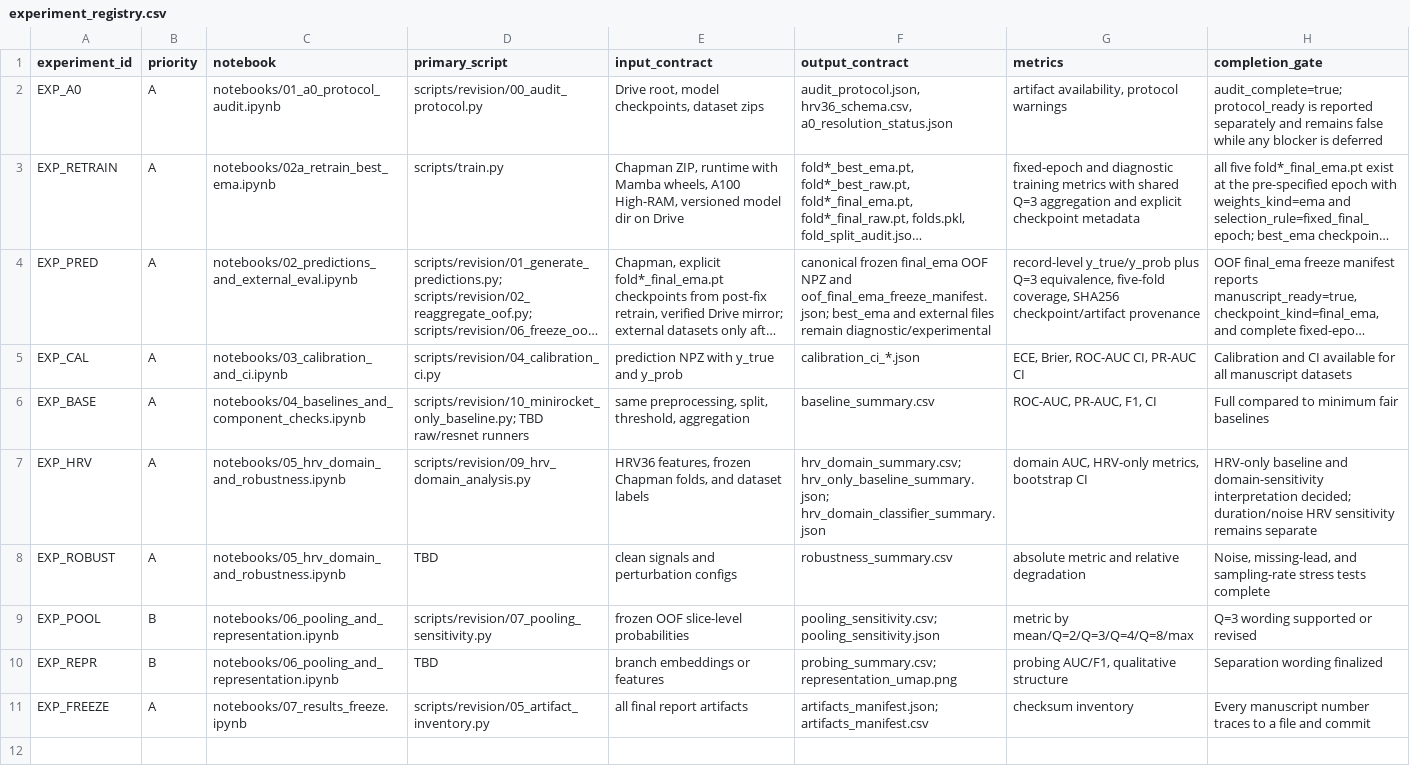
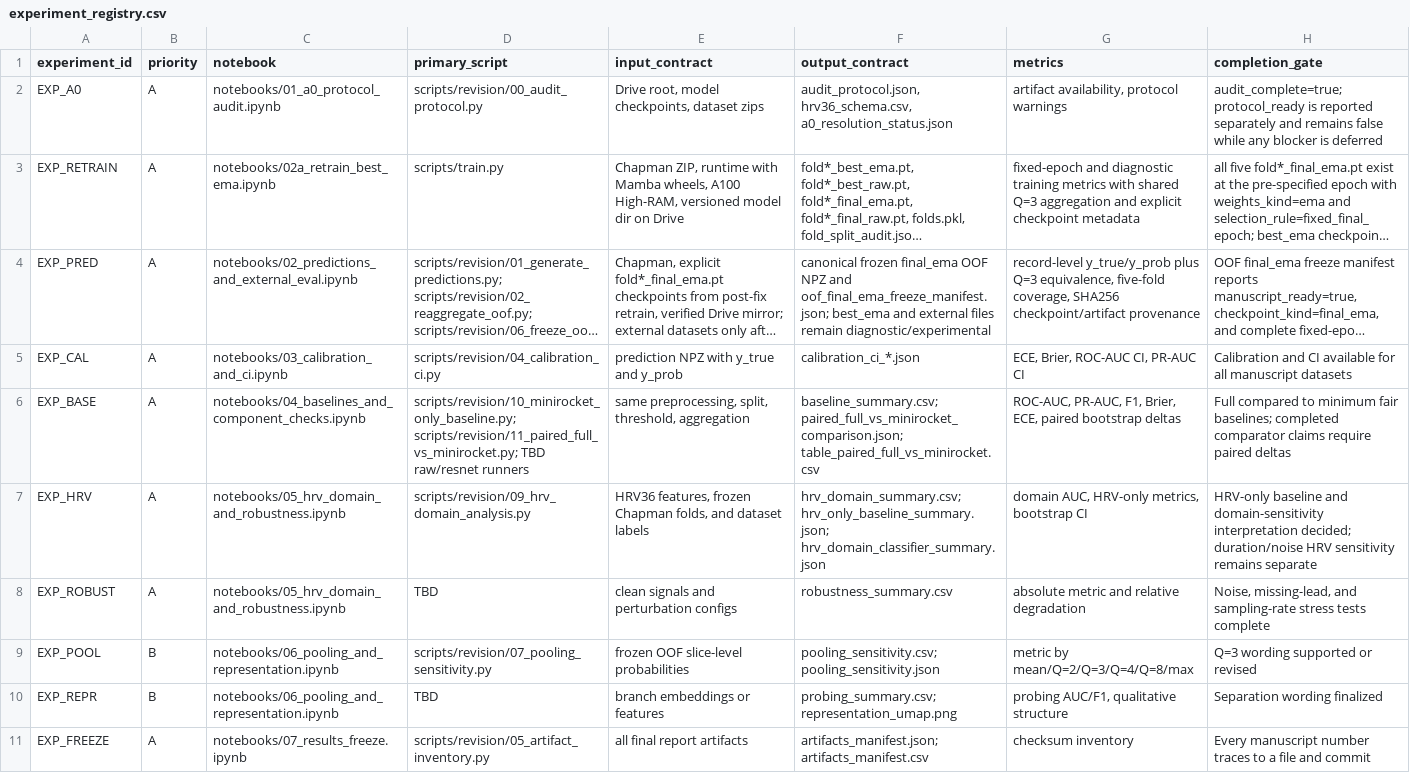
Before and after one commit to BrianNguyen29/ECG-RAMBA, a CSV file: docs/revision_plan/experiment_registry.csv, drawn as a sheet; long unchanged cells end in …; the diff names each change by its address in the sheet, - before the commit and + after, or states it on an @@ line.

```diff
--- a/docs/revision_plan/experiment_registry.csv
+++ b/docs/revision_plan/experiment_registry.csv
-D6 (primary_script): scripts/revision/10_minirocket_only_baseline.py; TBD raw/resnet…
+D6 (primary_script): scripts/revision/10_minirocket_only_baseline.py; scripts/revision/11_paired_full_vs_minirocket.py; TBD raw/resnet…
-F6 (output_contract): baseline_summary.csv
+F6 (output_contract): baseline_summary.csv; paired_full_vs_minirocket_comparison.json; table_paired_full_vs_minirocket.csv
-G6 (metrics): ROC-AUC, PR-AUC, F1, CI
+G6 (metrics): ROC-AUC, PR-AUC, F1, Brier, ECE, paired bootstrap deltas
-H6 (completion_gate): …minimum fair baselines
+H6 (completion_gate): …minimum fair baselines; completed comparator claims require paired deltas
```
Also changed, not shown: docs/revision_plan/task_board.csv, 2 other files.
